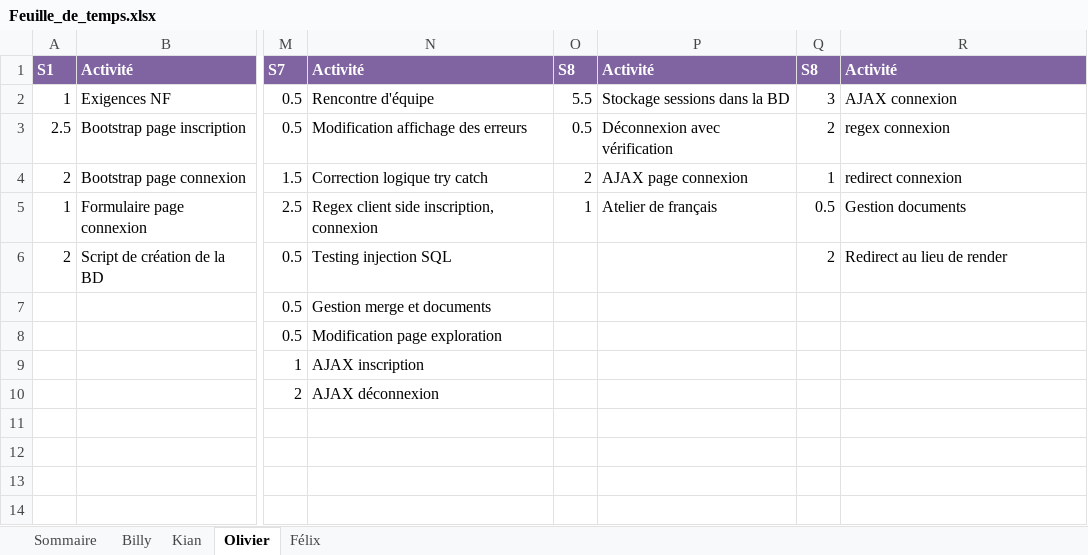
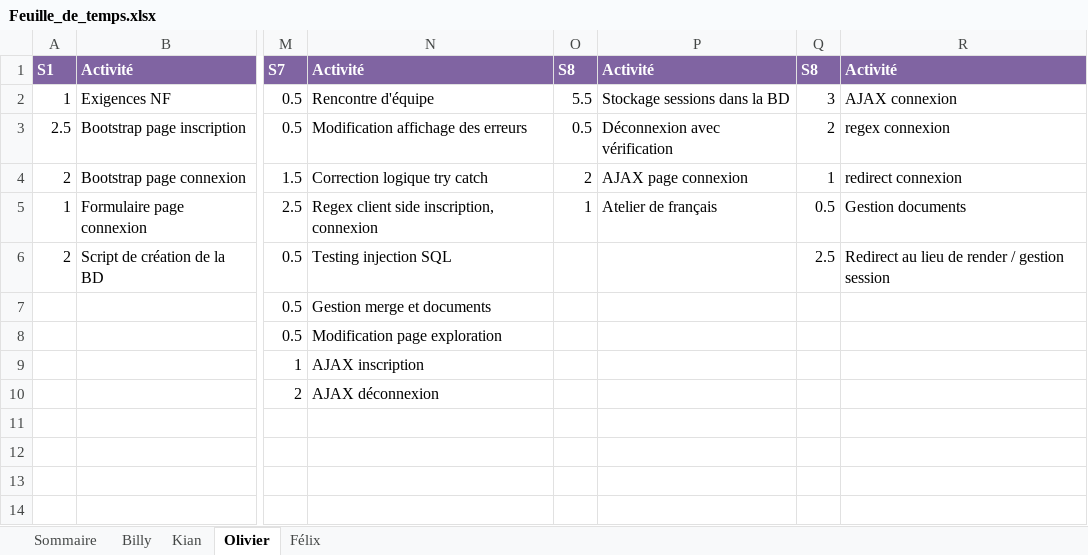
Before and after one commit to Atajin/NovaGo, an Excel workbook: Documents/Documents sprint/Feuille_de_temps.xlsx, sheet Olivier, drawn as a sheet; only a part is shown, gaps mark what is left out; values as stored, in another font and other column widths than the file's, no borders; the diff names each change by its address in the sheet, - before the commit and + after, or states it on an @@ line.

Commit message:
Redirect v1

```diff
--- a/Documents/Documents sprint/Feuille_de_temps.xlsx (sheet Olivier)
+++ b/Documents/Documents sprint/Feuille_de_temps.xlsx (sheet Olivier)
-Q6: 2
+Q6: 2.5
-R6: Redirect au lieu de render
+R6: Redirect au lieu de render / gestion session
```
Also changed, not shown: 1 other file.
